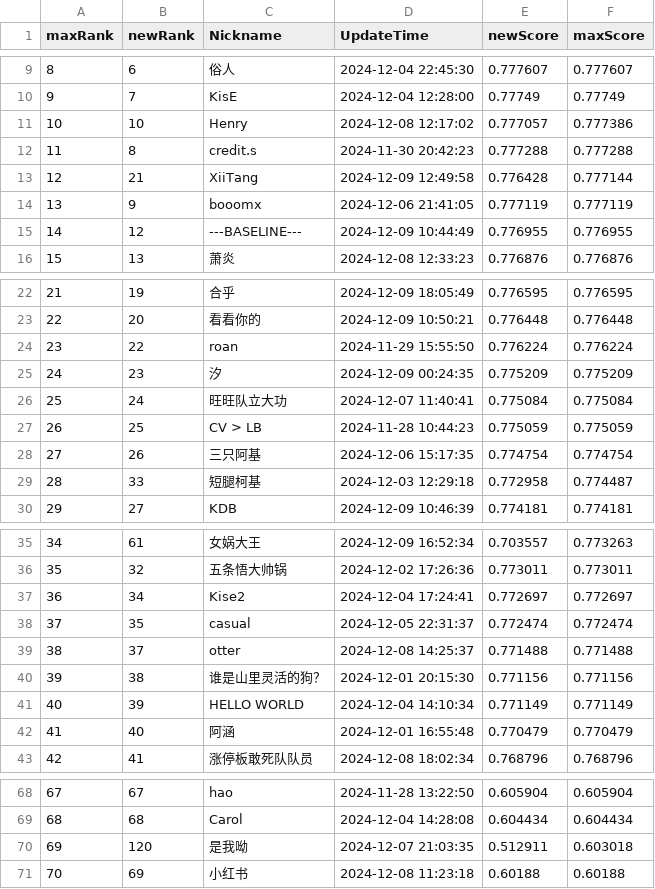
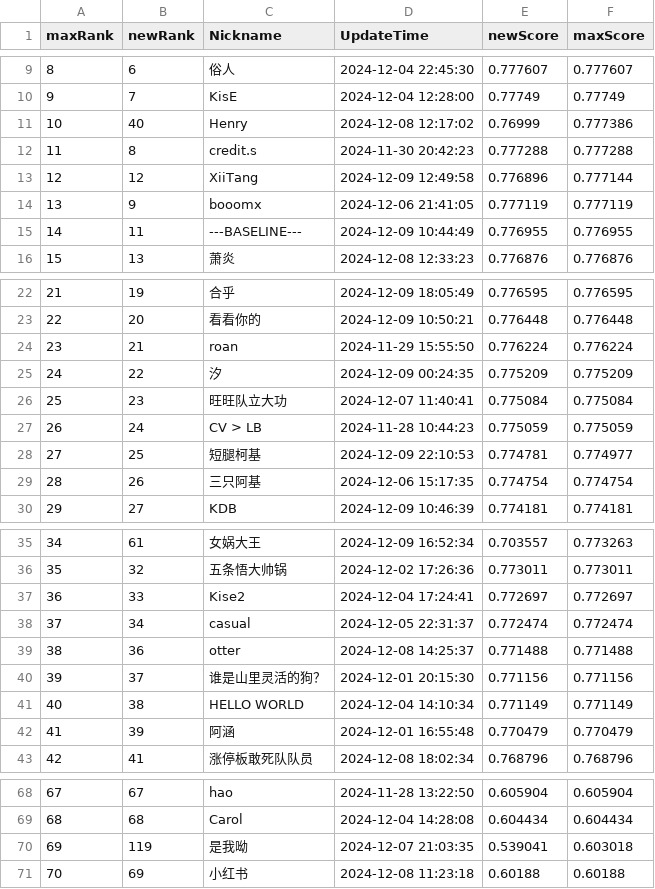
Before and after one commit to LevenKoko/SWUFE_CreditScoring_Crawler, a CSV file: high.csv, drawn as a sheet; only a part is shown, gaps mark what is left out; the diff covers the shown part only.

```diff
--- a/high.csv
+++ b/high.csv
@@ -10,7 +10,7 @@ maxRank,newRank,Nickname,UpdateTime,newScore,maxScore
 9,7,KisE,2024-12-04 12:28:00,0.77749,0.77749
-10,10,Henry,2024-12-08 12:17:02,0.777057,0.777386
+10,40,Henry,2024-12-08 12:17:02,0.76999,0.777386
 11,8,credit.s,2024-11-30 20:42:23,0.777288,0.777288
-12,21,XiiTang,2024-12-09 12:49:58,0.776428,0.777144
+12,12,XiiTang,2024-12-09 12:49:58,0.776896,0.777144
 13,9,booomx,2024-12-06 21:41:05,0.777119,0.777119
-14,12,---BASELINE---,2024-12-09 10:44:49,0.776955,0.776955
+14,11,---BASELINE---,2024-12-09 10:44:49,0.776955,0.776955
 15,13,萧炎,2024-12-08 12:33:23,0.776876,0.776876
@@ -23,8 +23,8 @@ maxRank,newRank,Nickname,UpdateTime,newScore,maxScore
 22,20,看看你的,2024-12-09 10:50:21,0.776448,0.776448
-23,22,roan,2024-11-29 15:55:50,0.776224,0.776224
-24,23,汐,2024-12-09 00:24:35,0.775209,0.775209
-25,24,旺旺队立大功,2024-12-07 11:40:41,0.775084,0.775084
-26,25,CV > LB,2024-11-28 10:44:23,0.775059,0.775059
-27,26,三只阿基,2024-12-06 15:17:35,0.774754,0.774754
-28,33,短腿柯基,2024-12-03 12:29:18,0.772958,0.774487
+23,21,roan,2024-11-29 15:55:50,0.776224,0.776224
+24,22,汐,2024-12-09 00:24:35,0.775209,0.775209
+25,23,旺旺队立大功,2024-12-07 11:40:41,0.775084,0.775084
+26,24,CV > LB,2024-11-28 10:44:23,0.775059,0.775059
+27,25,短腿柯基,2024-12-09 22:10:53,0.774781,0.774977
+28,26,三只阿基,2024-12-06 15:17:35,0.774754,0.774754
 29,27,KDB,2024-12-09 10:46:39,0.774181,0.774181
@@ -36,8 +36,8 @@ maxRank,newRank,Nickname,UpdateTime,newScore,maxScore
 35,32,五条悟大帅锅,2024-12-02 17:26:36,0.773011,0.773011
-36,34,Kise2,2024-12-04 17:24:41,0.772697,0.772697
-37,35,casual,2024-12-05 22:31:37,0.772474,0.772474
-38,37,otter,2024-12-08 14:25:37,0.771488,0.771488
-39,38,谁是山里灵活的狗？,2024-12-01 20:15:30,0.771156,0.771156
-40,39,HELLO WORLD,2024-12-04 14:10:34,0.771149,0.771149
-41,40,阿涵,2024-12-01 16:55:48,0.770479,0.770479
+36,33,Kise2,2024-12-04 17:24:41,0.772697,0.772697
+37,34,casual,2024-12-05 22:31:37,0.772474,0.772474
+38,36,otter,2024-12-08 14:25:37,0.771488,0.771488
+39,37,谁是山里灵活的狗？,2024-12-01 20:15:30,0.771156,0.771156
+40,38,HELLO WORLD,2024-12-04 14:10:34,0.771149,0.771149
+41,39,阿涵,2024-12-01 16:55:48,0.770479,0.770479
 42,41,涨停板敢死队队员,2024-12-08 18:02:34,0.768796,0.768796
@@ -69,3 +69,3 @@ maxRank,newRank,Nickname,UpdateTime,newScore,maxScore
 68,68,Carol,2024-12-04 14:28:08,0.604434,0.604434
-69,120,是我呦,2024-12-07 21:03:35,0.512911,0.603018
+69,119,是我呦,2024-12-07 21:03:35,0.539041,0.603018
 70,69,小红书,2024-12-08 11:23:18,0.60188,0.60188
```
Also changed, not shown: 3 edited cells elsewhere in this file, new.csv, 3 other files.
